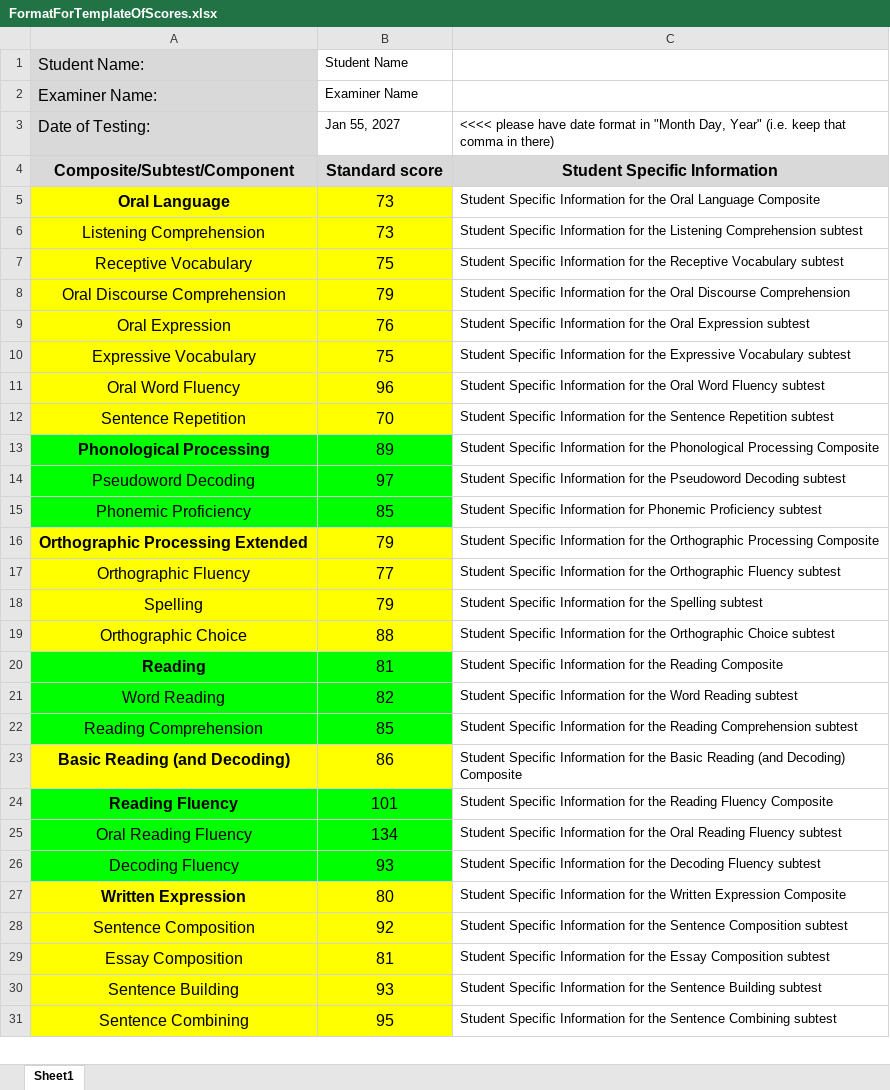
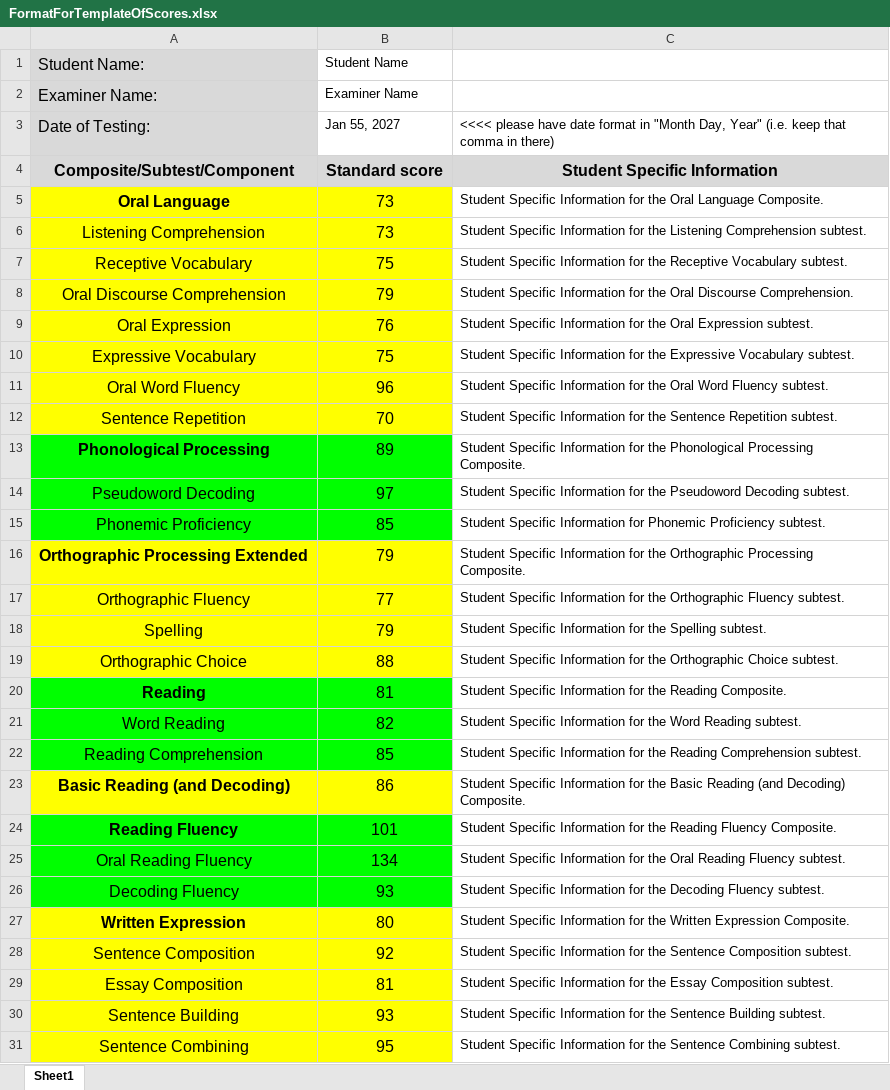
Before and after one commit to harleigh/react-wiat4CustomReportGenerator, an Excel workbook: src/FormatForTemplateOfScores.xlsx, sheet Sheet1, drawn as a sheet; only a part is shown; values as stored, in another font and other column widths than the file's, no borders; the diff covers the shown part only; the diff names each change by its address in the sheet, - before the commit and + after, or states it on an @@ line.

Commit message:
subtest added (alphabet writing fluency); fix made allowins commas in student specific info; fix to example template (can be opened now in google sheets or excel with pretty colors/spaces

```diff
--- a/src/FormatForTemplateOfScores.xlsx (sheet Sheet1)
+++ b/src/FormatForTemplateOfScores.xlsx (sheet Sheet1)
-C5: …Oral Language Composite
+C5: …Oral Language Composite.
-C6: …Listening Comprehension subtest
+C6: …Listening Comprehension subtest.
-C7: …Receptive Vocabulary subtest
+C7: …Receptive Vocabulary subtest.
-C8: …Oral Discourse Comprehension
+C8: …Oral Discourse Comprehension.
-C9: …Oral Expression subtest
+C9: …Oral Expression subtest.
-C10: …Expressive Vocabulary subtest
+C10: …Expressive Vocabulary subtest.
-C11: …Word Fluency subtest
+C11: …Word Fluency subtest.
-C12: …Sentence Repetition subtest
+C12: …Sentence Repetition subtest.
-C13: …Phonological Processing Composite
+C13: …Phonological Processing Composite.
-C14: …Pseudoword Decoding subtest
+C14: …Pseudoword Decoding subtest.
-C15: …Phonemic Proficiency subtest
+C15: …Phonemic Proficiency subtest.
-C16: …Orthographic Processing Composite
+C16: …Orthographic Processing Composite.
-C17: …Orthographic Fluency subtest
+C17: …Orthographic Fluency subtest.
-C18: …the Spelling subtest
+C18: …the Spelling subtest.
-C19: …Orthographic Choice subtest
+C19: …Orthographic Choice subtest.
-C20: …the Reading Composite
+C20: …the Reading Composite.
-C21: …Word Reading subtest
+C21: …Word Reading subtest.
-C22: …Reading Comprehension subtest
+C22: …Reading Comprehension subtest.
-C23: …(and Decoding) Composite
+C23: …(and Decoding) Composite.
-C24: …Reading Fluency Composite
+C24: …Reading Fluency Composite.
-C25: …Reading Fluency subtest
+C25: …Reading Fluency subtest.
-C26: …Decoding Fluency subtest
+C26: …Decoding Fluency subtest.
-C27: …Written Expression Composite
+C27: …Written Expression Composite.
-C28: …Sentence Composition subtest
+C28: …Sentence Composition subtest.
-C29: …Essay Composition subtest
+C29: …Essay Composition subtest.
-C30: …Sentence Building subtest
+C30: …Sentence Building subtest.
-C31: …Sentence Combining subtest
+C31: …Sentence Combining subtest.
```
Also changed, not shown: 11 edited cells elsewhere in this sheet, 6 other files.
